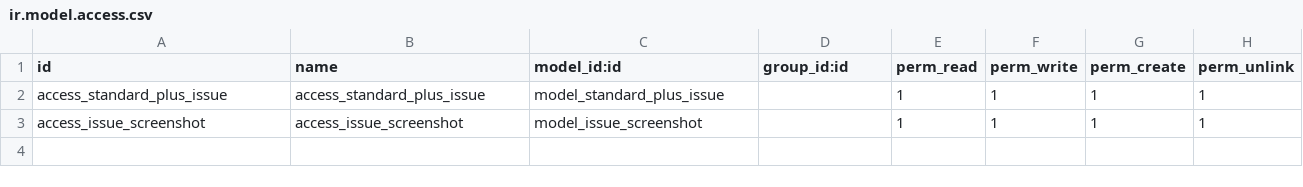
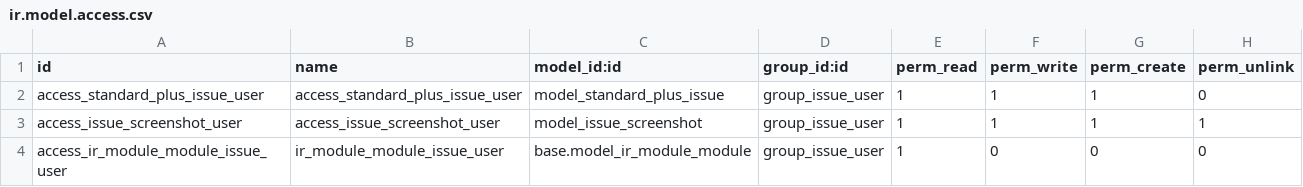
Before and after one commit to savoirfairelinux/standard-plus-addons, a CSV file: standard_plus_issue/security/ir.model.access.csv, drawn as a sheet.

Commit message:
[IMP] Enable access to issue app to all users

```diff
--- a/standard_plus_issue/security/ir.model.access.csv
+++ b/standard_plus_issue/security/ir.model.access.csv
@@ -1,3 +1,4 @@
 id,name,model_id:id,group_id:id,perm_read,perm_write,perm_create,perm_unlink
-access_standard_plus_issue,access_standard_plus_issue,model_standard_plus_issue,,1,1,1,1
-access_issue_screenshot,access_issue_screenshot,model_issue_screenshot,,1,1,1,1
+access_standard_plus_issue_user,access_standard_plus_issue_user,model_standard_plus_issue,group_issue_user,1,1,1,0
+access_issue_screenshot_user,access_issue_screenshot_user,model_issue_screenshot,group_issue_user,1,1,1,1
+access_ir_module_module_issue_user,ir_module_module_issue_user,base.model_ir_module_module,group_issue_user,1,0,0,0
```
Also changed, not shown: 7 other files.
